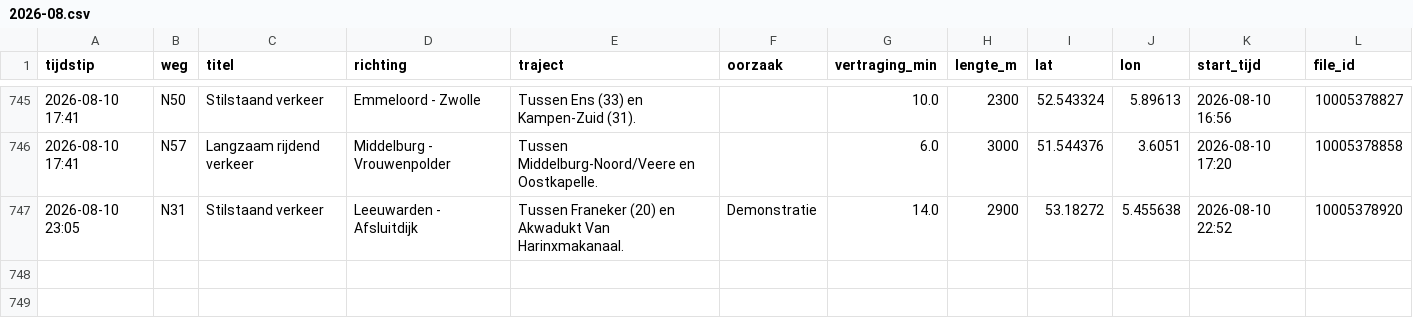
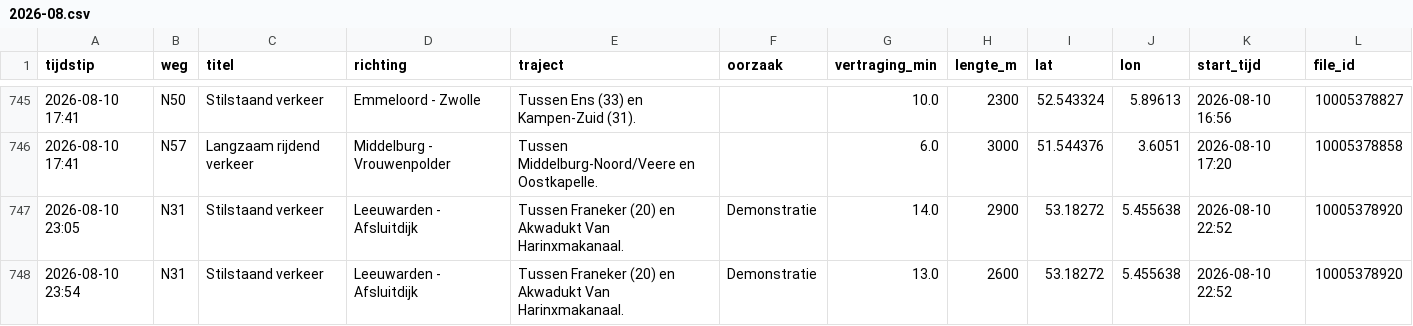
Before and after one commit to YvesW81/test-3, a CSV file: data/files/2026-08.csv, drawn as a sheet; only a part is shown, gaps mark what is left out.

```diff
--- a/data/files/2026-08.csv
+++ b/data/files/2026-08.csv
@@ -747 +747,2 @@ tijdstip,weg,titel,richting,traject,oorzaak,vertraging_min,lengte_m,lat,lon,star
 2026-08-10 23:05,N31,Stilstaand verkeer,Leeuwarden - Afsluitdijk,Tussen Franeker (20) en Akwadukt Van Harinxmakanaal.,Demonstratie,14.0,2900,53.18272,5.455638,2026-08-10 22:52,10005378920
+2026-08-10 23:54,N31,Stilstaand verkeer,Leeuwarden - Afsluitdijk,Tussen Franeker (20) en Akwadukt Van Harinxmakanaal.,Demonstratie,13.0,2600,53.18272,5.455638,2026-08-10 22:52,10005378920
```
Also changed, not shown: data/totalen.csv.
